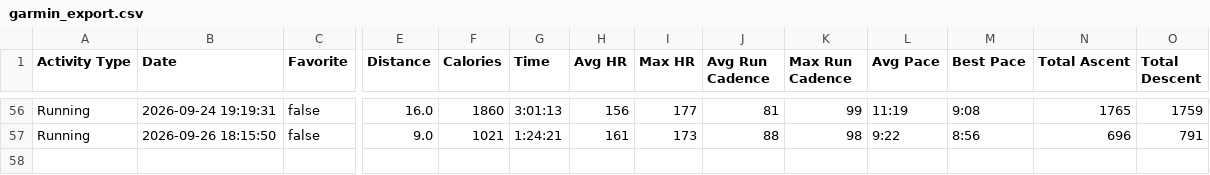
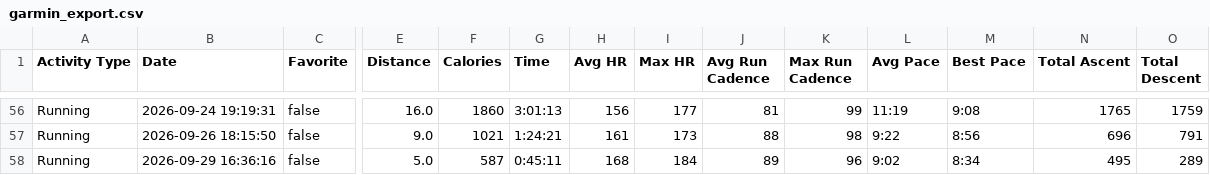
Before and after one commit to benpioske-del/garmin-export, a CSV file: garmin_export.csv, drawn as a sheet; only a part is shown, gaps mark what is left out; rows hold the shown columns only; the diff names each change by its address in the sheet, - before the commit and + after, or states it on an @@ line.

Commit message:
garmin export: 57 runs, latest 2026-09-29

```diff
--- a/garmin_export.csv
+++ b/garmin_export.csv
+row 58: Running | 2026-09-29 16:36:16 | false | 5.0 | 587 | 0:45:11 | 168 | 184 | 89 | 96 | 9:02 | 8:34 | 495 | 289
```
Also changed, not shown: 3 other files.
